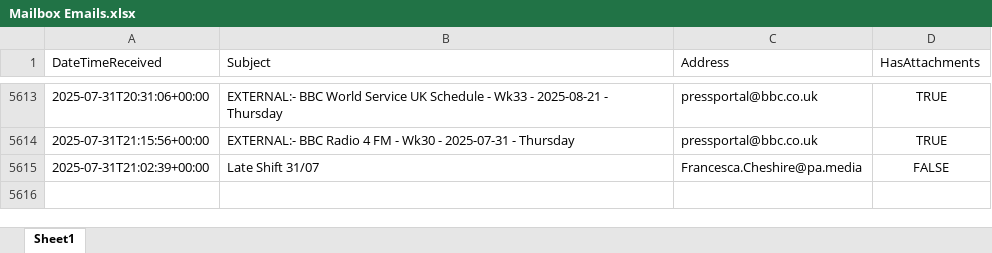
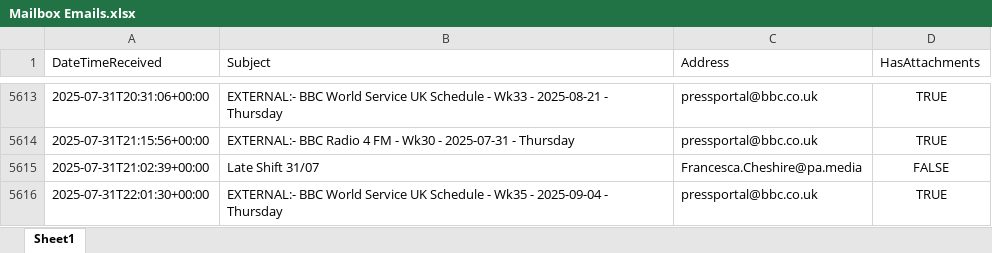
Before and after one commit to nickyleech/Files, an Excel workbook: Mailbox Emails/Mailbox Emails.xlsx, sheet Sheet1, drawn as a sheet; only a part is shown, gaps mark what is left out; values as stored, in another font and other column widths than the file's, no borders; table styles not drawn; the diff names each change by its address in the sheet, - before the commit and + after, or states it on an @@ line.

Commit message:
Update file from SharePoint:

```diff
--- a/Mailbox Emails/Mailbox Emails.xlsx (sheet Sheet1)
+++ b/Mailbox Emails/Mailbox Emails.xlsx (sheet Sheet1)
+row 5616: 2025-07-31T22:01:30+00:00 | EXTERNAL:- BBC World Service UK Schedule - Wk35 - 2025-09-04 - Thursday | pressportal@bbc.co.uk | TRUE
```
